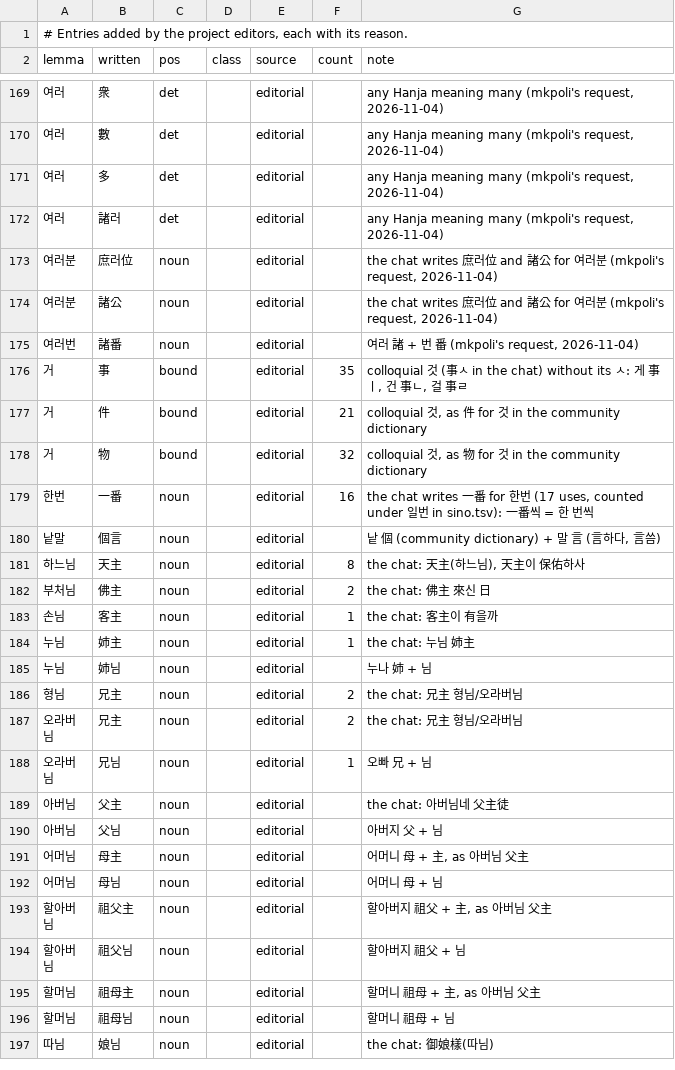
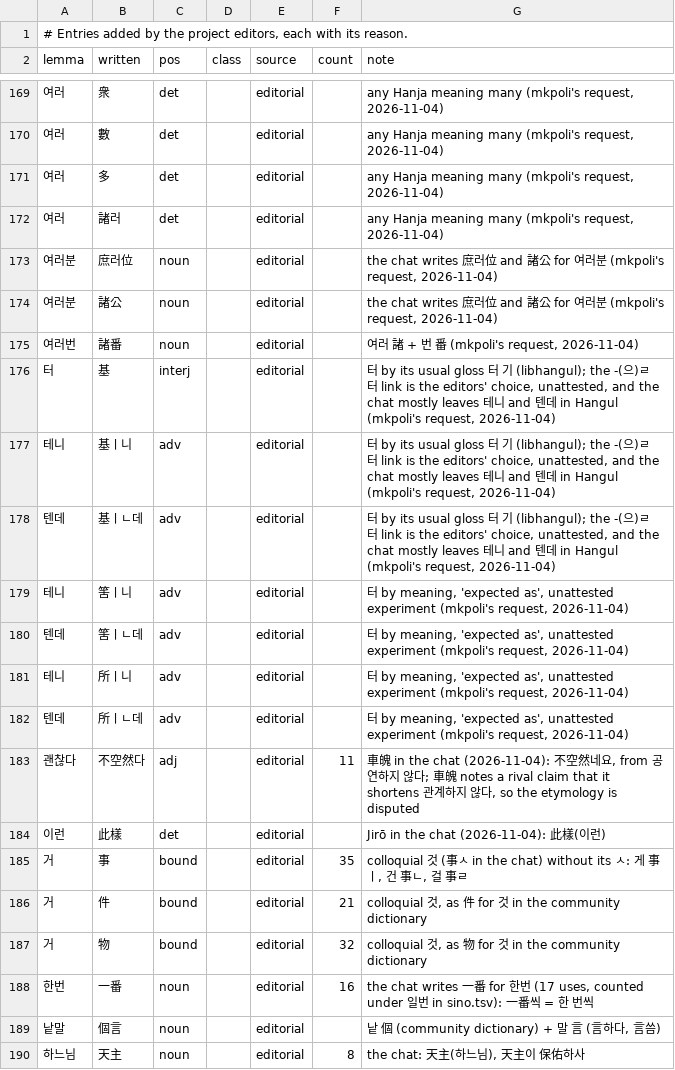
Before and after one commit to mkpoli/seokdok, a TSV file: dict/editorial.tsv, drawn as a sheet; only a part is shown, gaps mark what is left out; the shorter side is filled out with more unchanged rows.

Commit message:
feat(dict): add 基 and other Hanja for 터 in 테니 and 텐데, 不空然 and 此樣 from the chat

```diff
--- a/dict/editorial.tsv
+++ b/dict/editorial.tsv
@@ -175,2 +175,11 @@ lemma	written	pos	class	source	count	note
 여러번	諸番	noun		editorial		여러 諸 + 번 番 (mkpoli's request, 2026-11-04)
+터	基	interj		editorial		터 by its usual gloss 터 기 (libhangul); the -(으)ㄹ 터 link is the editors' choice, unattested, and the chat mostly leaves 테니 and 텐데 in Hangul (mkpoli's request, 2026-11-04)
+테니	基ㅣ니	adv		editorial		터 by its usual gloss 터 기 (libhangul); the -(으)ㄹ 터 link is the editors' choice, unattested, and the chat mostly leaves 테니 and 텐데 in Hangul (mkpoli's request, 2026-11-04)
+텐데	基ㅣㄴ데	adv		editorial		터 by its usual gloss 터 기 (libhangul); the -(으)ㄹ 터 link is the editors' choice, unattested, and the chat mostly leaves 테니 and 텐데 in Hangul (mkpoli's request, 2026-11-04)
+테니	筈ㅣ니	adv		editorial		터 by meaning, 'expected as', unattested experiment (mkpoli's request, 2026-11-04)
+텐데	筈ㅣㄴ데	adv		editorial		터 by meaning, 'expected as', unattested experiment (mkpoli's request, 2026-11-04)
+테니	所ㅣ니	adv		editorial		터 by meaning, 'expected as', unattested experiment (mkpoli's request, 2026-11-04)
+텐데	所ㅣㄴ데	adv		editorial		터 by meaning, 'expected as', unattested experiment (mkpoli's request, 2026-11-04)
+괜찮다	不空然다	adj		editorial	11	車魄 in the chat (2026-11-04): 不空然네요, from 공연하지 않다; 車魄 notes a rival claim that it shortens 관계하지 않다, so the etymology is disputed
+이런	此樣	det		editorial		Jirō in the chat (2026-11-04): 此樣(이런)
 거	事	bound		editorial	35	colloquial 것 (事ㅅ in the chat) without its ㅅ: 게 事ㅣ, 건 事ㄴ, 걸 事ㄹ
```
Also changed, not shown: 1 other file.
